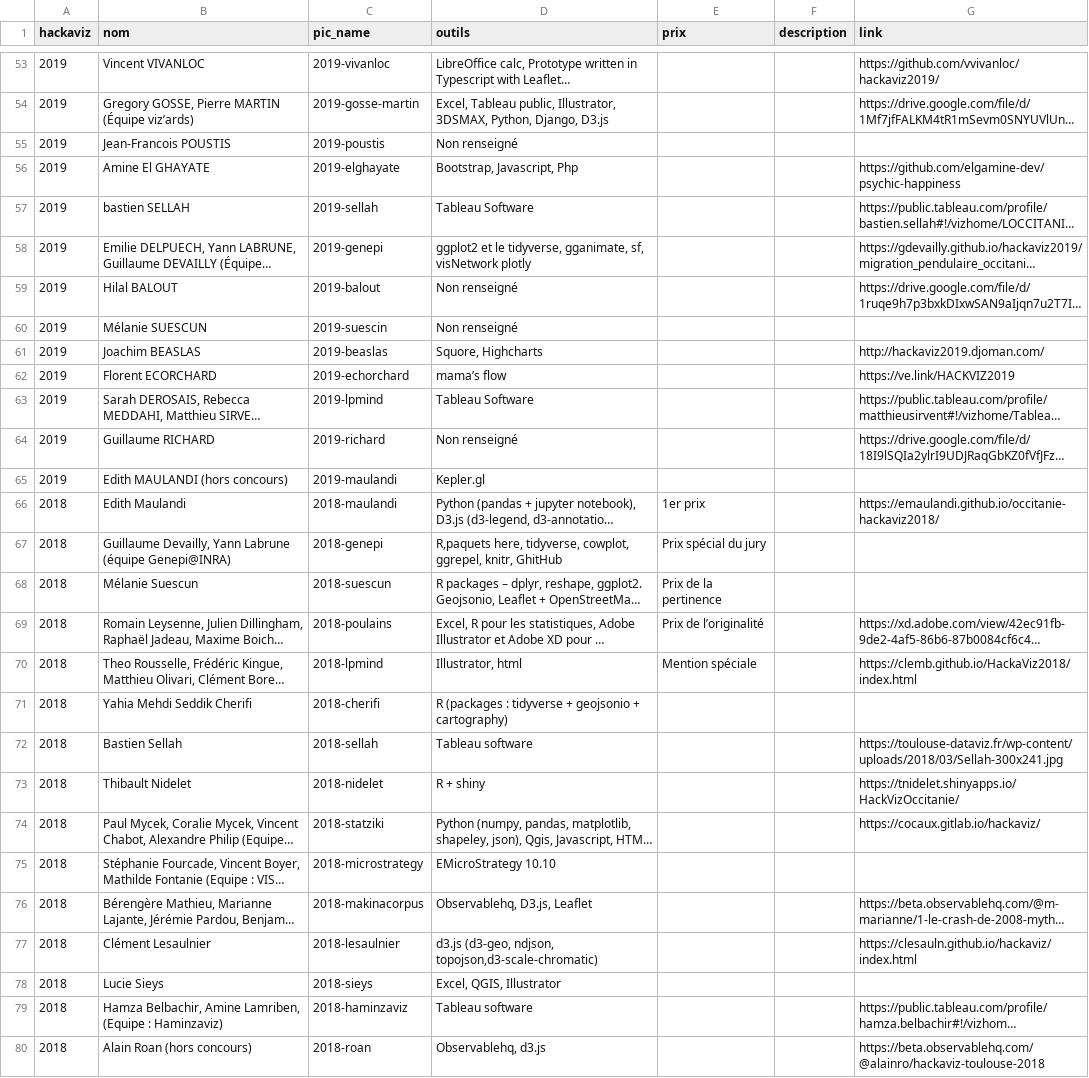
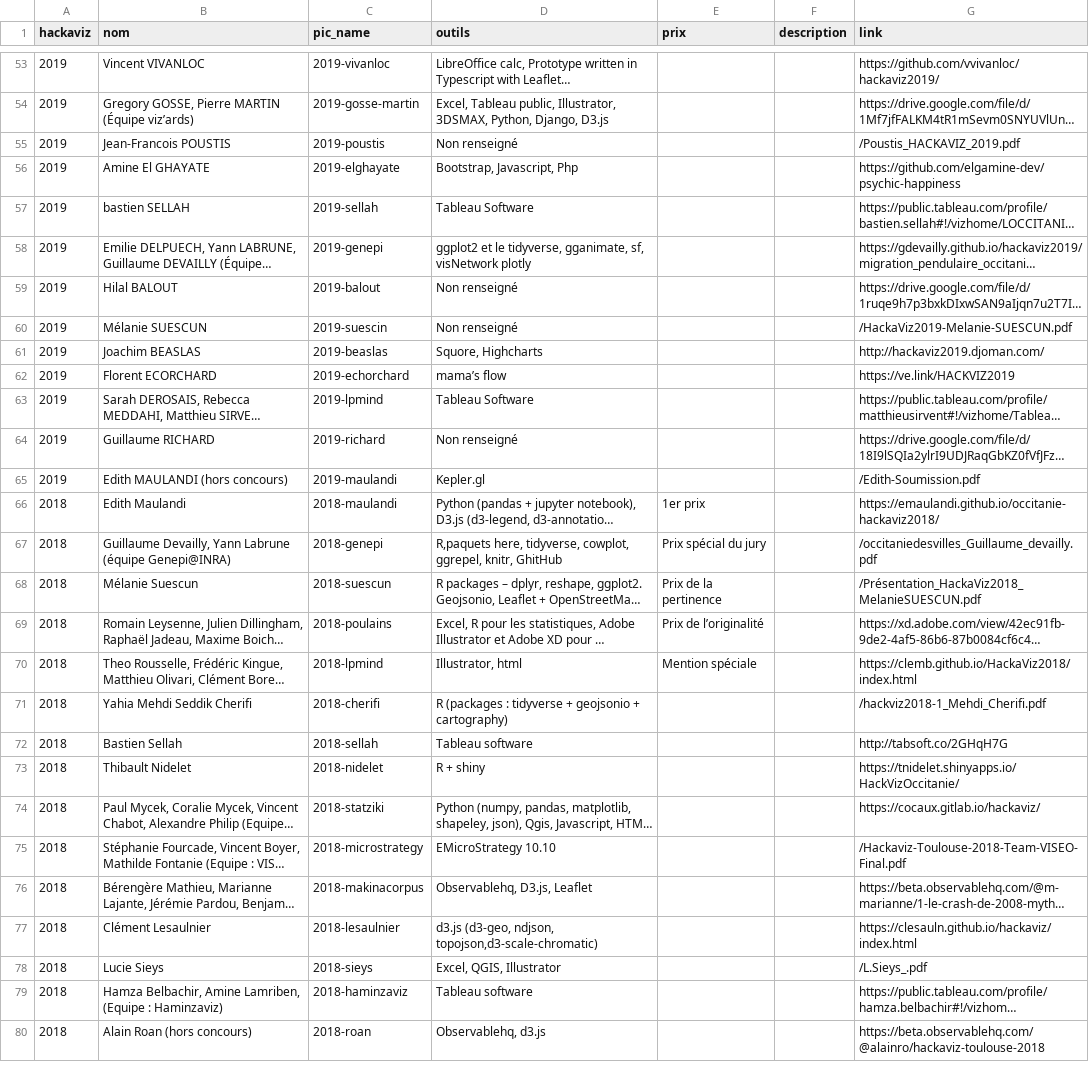
Before and after one commit to ToulouseDataViz/website, a CSV file: src/data/hackaviz_participants.csv, drawn as a sheet; only a part is shown, gaps mark what is left out; long unchanged cells end in …; the diff covers the shown part only; the diff names each change by its address in the sheet, - before the commit and + after, or states it on an @@ line.

Commit message:
add pdf / img files in static folder for hackaviz participants

```diff
--- a/src/data/hackaviz_participants.csv
+++ b/src/data/hackaviz_participants.csv
-G55 (link): (empty)
+G55 (link): /Poustis_HACKAVIZ_2019.pdf
-G60 (link): (empty)
+G60 (link): /HackaViz2019-Melanie-SUESCUN.pdf
-G65 (link): (empty)
+G65 (link): /Edith-Soumission.pdf
-G67 (link): (empty)
+G67 (link): /occitaniedesvilles_Guillaume_devailly.pdf
-G68 (link): (empty)
+G68 (link): /Présentation_HackaViz2018_MelanieSUESCUN.pdf
-G71 (link): (empty)
+G71 (link): /hackviz2018-1_Mehdi_Cherifi.pdf
-G72 (link): https://toulouse-dataviz.fr/wp-content/uploads/2018/03/Sellah-300x241.jpg
+G72 (link): http://tabsoft.co/2GHqH7G
-G75 (link): (empty)
+G75 (link): /Hackaviz-Toulouse-2018-Team-VISEO-Final.pdf
-G78 (link): (empty)
+G78 (link): /L.Sieys_.pdf
```
Also changed, not shown: 15 edited cells elsewhere in this file, 22 other files.
